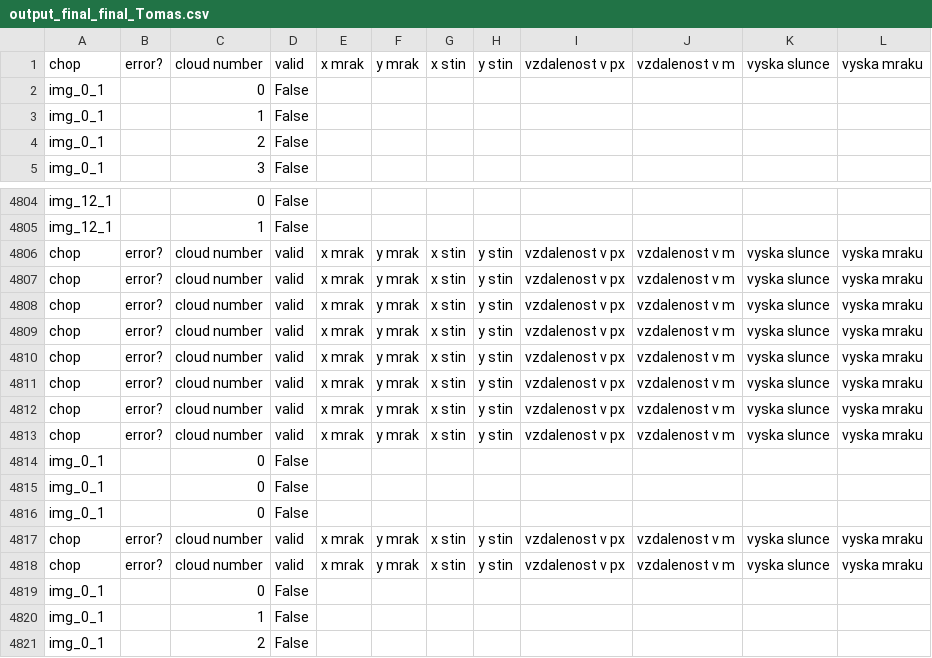
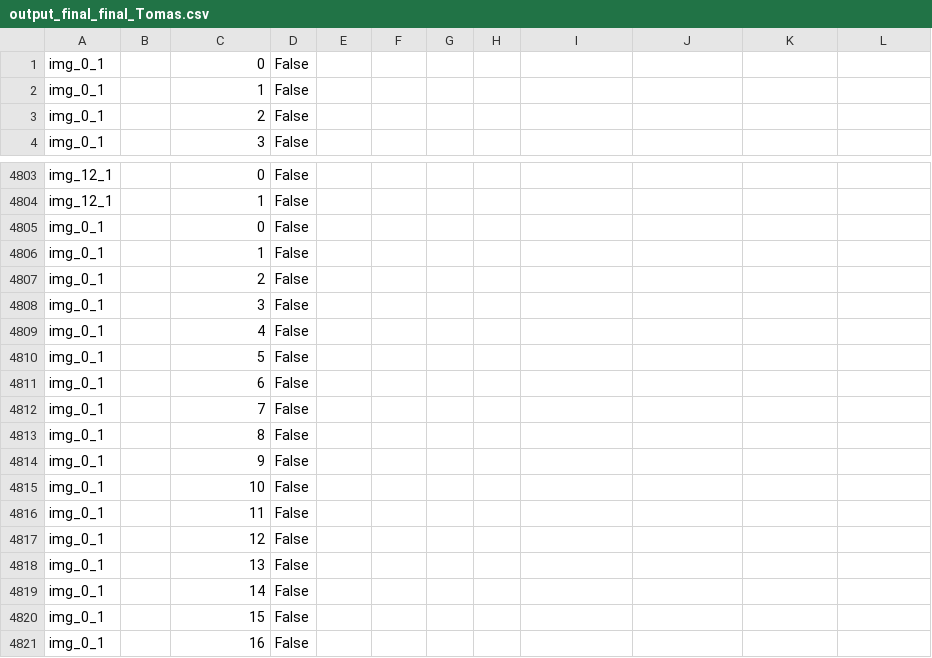
Before and after one commit to matyasmatta/astrox, a CSV file: eda/tomas/output_final_final_Tomas.csv, drawn as a sheet; only a part is shown, gaps mark what is left out; the shorter side is filled out with more unchanged rows.

```diff
--- a/eda/tomas/output_final_final_Tomas.csv
+++ b/eda/tomas/output_final_final_Tomas.csv
@@ -1,2 +1 @@
-chop,error?,cloud number,valid,x mrak,y mrak,x stin,y stin,vzdalenost v px,vzdalenost v m,vyska slunce,vyska mraku
 img_0_1, ,0,False
@@ -4805,15 +4804,2 @@ img_12_1, ,0,False
 img_12_1, ,1,False
-chop,error?,cloud number,valid,x mrak,y mrak,x stin,y stin,vzdalenost v px,vzdalenost v m,vyska slunce,vyska mraku
-chop,error?,cloud number,valid,x mrak,y mrak,x stin,y stin,vzdalenost v px,vzdalenost v m,vyska slunce,vyska mraku
-chop,error?,cloud number,valid,x mrak,y mrak,x stin,y stin,vzdalenost v px,vzdalenost v m,vyska slunce,vyska mraku
-chop,error?,cloud number,valid,x mrak,y mrak,x stin,y stin,vzdalenost v px,vzdalenost v m,vyska slunce,vyska mraku
-chop,error?,cloud number,valid,x mrak,y mrak,x stin,y stin,vzdalenost v px,vzdalenost v m,vyska slunce,vyska mraku
-chop,error?,cloud number,valid,x mrak,y mrak,x stin,y stin,vzdalenost v px,vzdalenost v m,vyska slunce,vyska mraku
-chop,error?,cloud number,valid,x mrak,y mrak,x stin,y stin,vzdalenost v px,vzdalenost v m,vyska slunce,vyska mraku
-chop,error?,cloud number,valid,x mrak,y mrak,x stin,y stin,vzdalenost v px,vzdalenost v m,vyska slunce,vyska mraku
-img_0_1, ,0,False
-img_0_1, ,0,False
-img_0_1, ,0,False
-chop,error?,cloud number,valid,x mrak,y mrak,x stin,y stin,vzdalenost v px,vzdalenost v m,vyska slunce,vyska mraku
-chop,error?,cloud number,valid,x mrak,y mrak,x stin,y stin,vzdalenost v px,vzdalenost v m,vyska slunce,vyska mraku
 img_0_1, ,0,False
```
Also changed, not shown: 2 other files.
